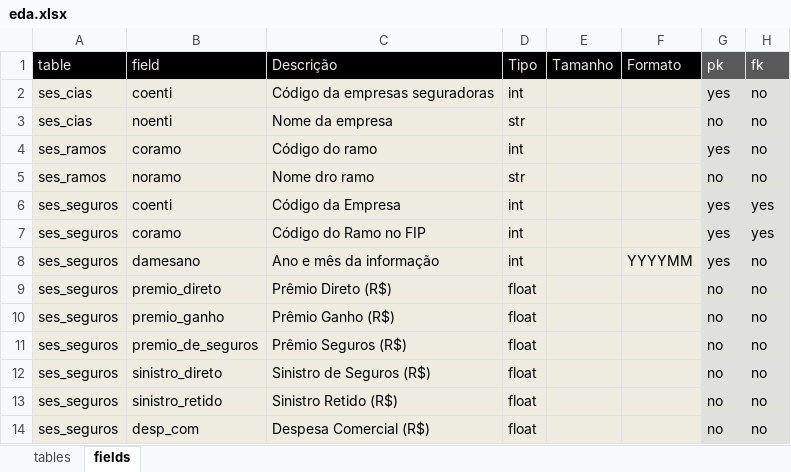
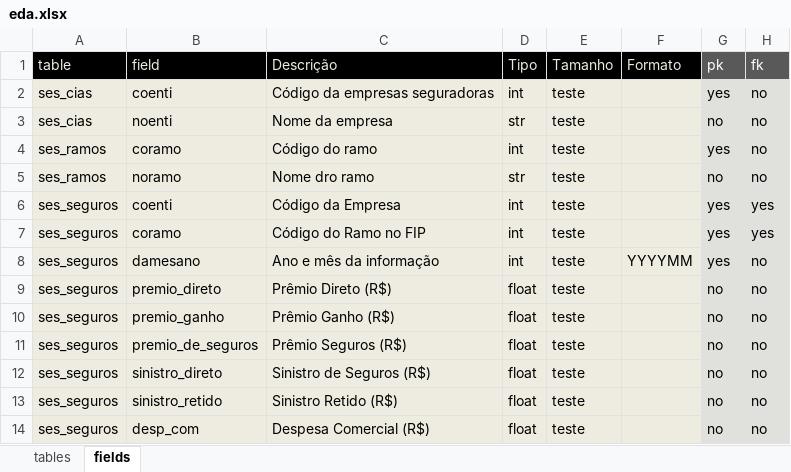
Before and after one commit to sergiorib/analise-dados-Susep-Seguros, an Excel workbook: doc/eda.xlsx, sheet fields, drawn as a sheet; only a part is shown; values as stored, in another font and other column widths than the file's, no borders; the diff names each change by its address in the sheet, - before the commit and + after, or states it on an @@ line.

```diff
--- a/doc/eda.xlsx (sheet fields)
+++ b/doc/eda.xlsx (sheet fields)
-E2:E14: (empty)
+E2:E14: teste
```
Also changed, not shown: sheet tables, doc/eda - Copia.xlsx, 12 other files.
